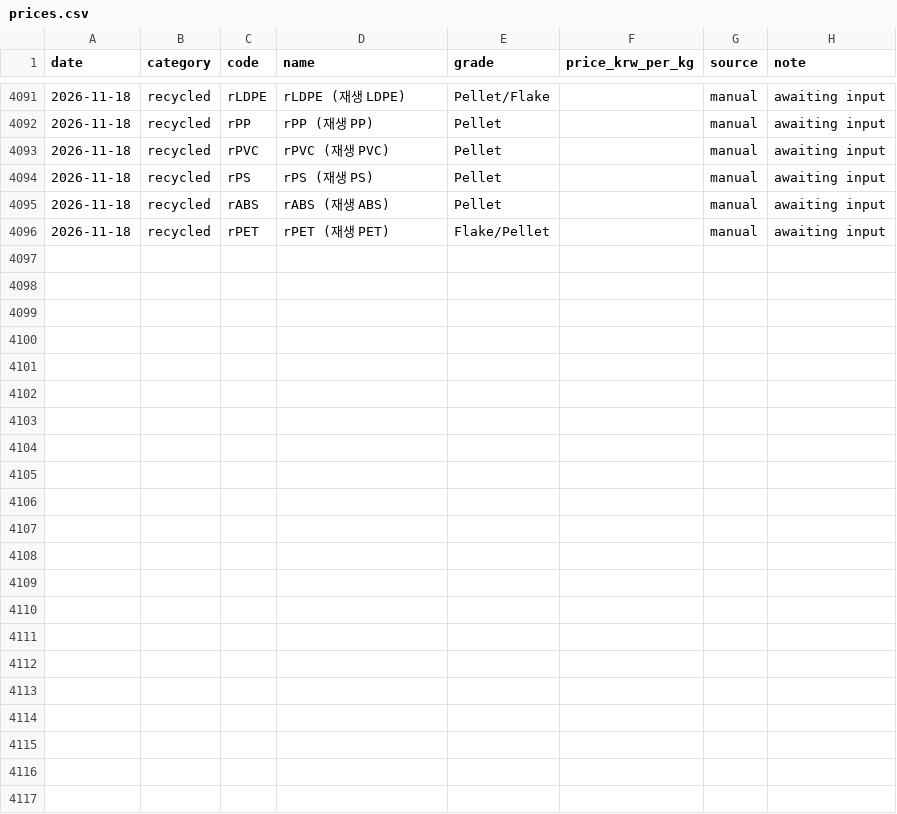
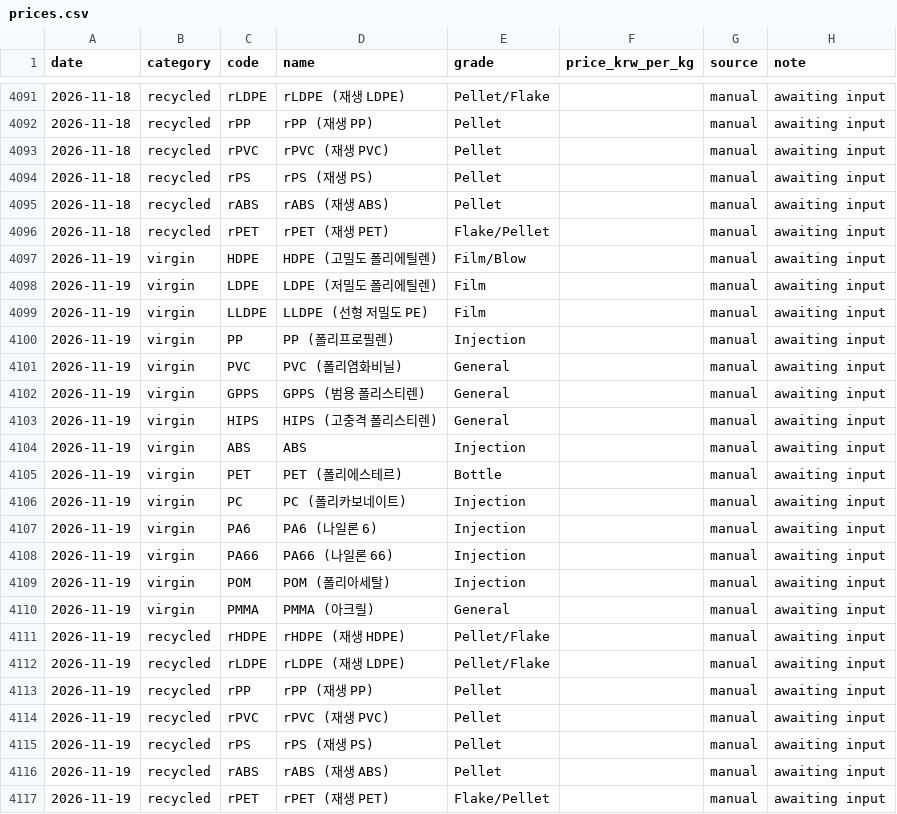
Before and after one commit to kimmj1240-gif/hankaichemical, a CSV file: data/prices.csv, drawn as a sheet; only a part is shown, gaps mark what is left out; the diff names each change by its address in the sheet, - before the commit and + after, or states it on an @@ line.

```diff
--- a/data/prices.csv
+++ b/data/prices.csv
+row 4097: 2026-11-19 | virgin | HDPE | HDPE (고밀도 폴리에틸렌) | Film/Blow |  | manual | awaiting input
+row 4098: 2026-11-19 | virgin | LDPE | LDPE (저밀도 폴리에틸렌) | Film |  | manual | awaiting input
+row 4099: 2026-11-19 | virgin | LLDPE | LLDPE (선형 저밀도 PE) | Film |  | manual | awaiting input
+row 4100: 2026-11-19 | virgin | PP | PP (폴리프로필렌) | Injection |  | manual | awaiting input
+row 4101: 2026-11-19 | virgin | PVC | PVC (폴리염화비닐) | General |  | manual | awaiting input
+row 4102: 2026-11-19 | virgin | GPPS | GPPS (범용 폴리스티렌) | General |  | manual | awaiting input
+row 4103: 2026-11-19 | virgin | HIPS | HIPS (고충격 폴리스티렌) | General |  | manual | awaiting input
+row 4104: 2026-11-19 | virgin | ABS | ABS | Injection |  | manual | awaiting input
+row 4105: 2026-11-19 | virgin | PET | PET (폴리에스테르) | Bottle |  | manual | awaiting input
+row 4106: 2026-11-19 | virgin | PC | PC (폴리카보네이트) | Injection |  | manual | awaiting input
+row 4107: 2026-11-19 | virgin | PA6 | PA6 (나일론 6) | Injection |  | manual | awaiting input
+row 4108: 2026-11-19 | virgin | PA66 | PA66 (나일론 66) | Injection |  | manual | awaiting input
+row 4109: 2026-11-19 | virgin | POM | POM (폴리아세탈) | Injection |  | manual | awaiting input
+row 4110: 2026-11-19 | virgin | PMMA | PMMA (아크릴) | General |  | manual | awaiting input
+row 4111: 2026-11-19 | recycled | rHDPE | rHDPE (재생 HDPE) | Pellet/Flake |  | manual | awaiting input
+row 4112: 2026-11-19 | recycled | rLDPE | rLDPE (재생 LDPE) | Pellet/Flake |  | manual | awaiting input
+row 4113: 2026-11-19 | recycled | rPP | rPP (재생 PP) | Pellet |  | manual | awaiting input
+row 4114: 2026-11-19 | recycled | rPVC | rPVC (재생 PVC) | Pellet |  | manual | awaiting input
+row 4115: 2026-11-19 | recycled | rPS | rPS (재생 PS) | Pellet |  | manual | awaiting input
+row 4116: 2026-11-19 | recycled | rABS | rABS (재생 ABS) | Pellet |  | manual | awaiting input
+row 4117: 2026-11-19 | recycled | rPET | rPET (재생 PET) | Flake/Pellet |  | manual | awaiting input
```
Also changed, not shown: 1 other file.
